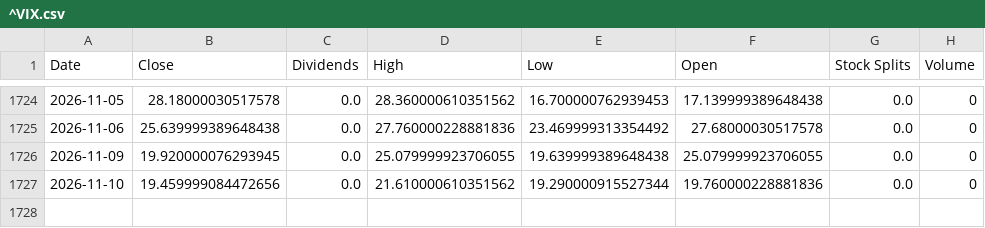
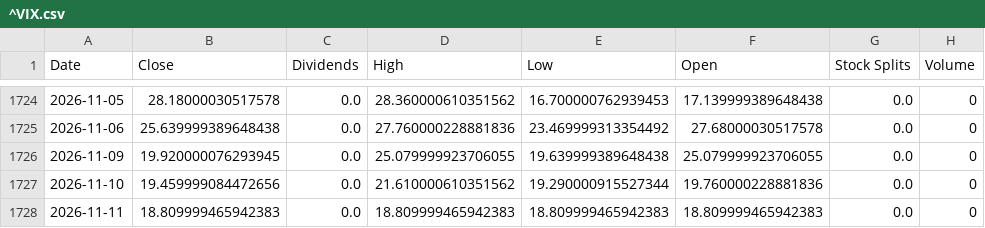
Before and after one commit to xunxuntj/US_Stock_Trading_Signal_Dashboard, a CSV file: data/^VIX.csv, drawn as a sheet; only a part is shown, gaps mark what is left out.

```diff
--- a/data/^VIX.csv
+++ b/data/^VIX.csv
@@ -1727 +1727,2 @@ Date,Close,Dividends,High,Low,Open,Stock Splits,Volume
 2026-11-10,19.459999084472656,0.0,21.610000610351562,19.290000915527344,19.760000228881836,0.0,0
+2026-11-11,18.809999465942383,0.0,18.809999465942383,18.809999465942383,18.809999465942383,0.0,0
```
Also changed, not shown: data/NVDA.csv, data/QID.csv, 14 other files.
